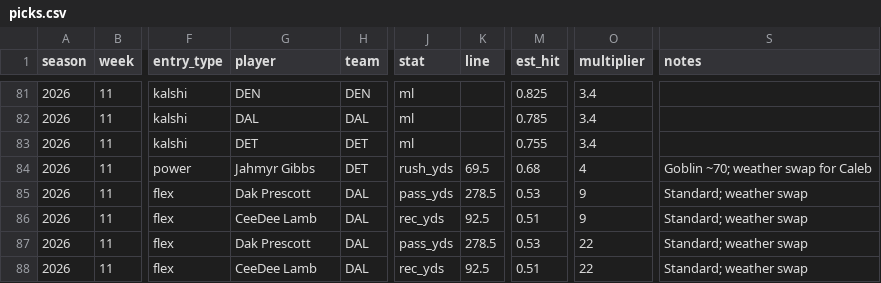
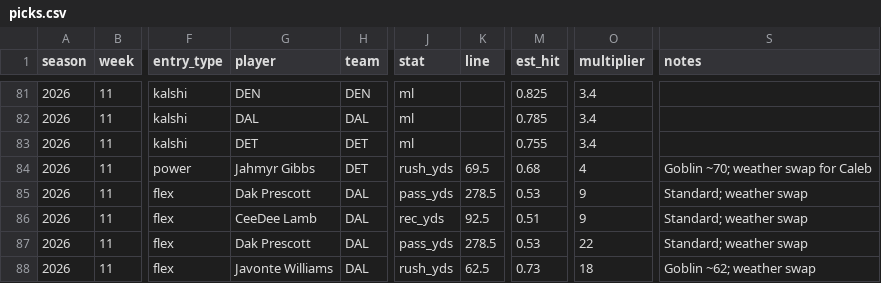
Before and after one commit to tequan-design/nfl-bets, a CSV file: memory/picks.csv, drawn as a sheet; only a part is shown, gaps mark what is left out; the diff names each change by its address in the sheet, - before the commit and + after, or states it on an @@ line.

```diff
--- a/memory/picks.csv
+++ b/memory/picks.csv
-G88 (player): CeeDee Lamb
+G88 (player): Javonte Williams
-J88 (stat): rec_yds
+J88 (stat): rush_yds
-K88 (line): 92.5
+K88 (line): 62.5
-M88 (est_hit): 0.51
+M88 (est_hit): 0.73
-O88 (multiplier): 22
+O88 (multiplier): 18
-S88 (notes): Standard; weather swap
+S88 (notes): Goblin ~62; weather swap
```
Also changed, not shown: 1 other file.
